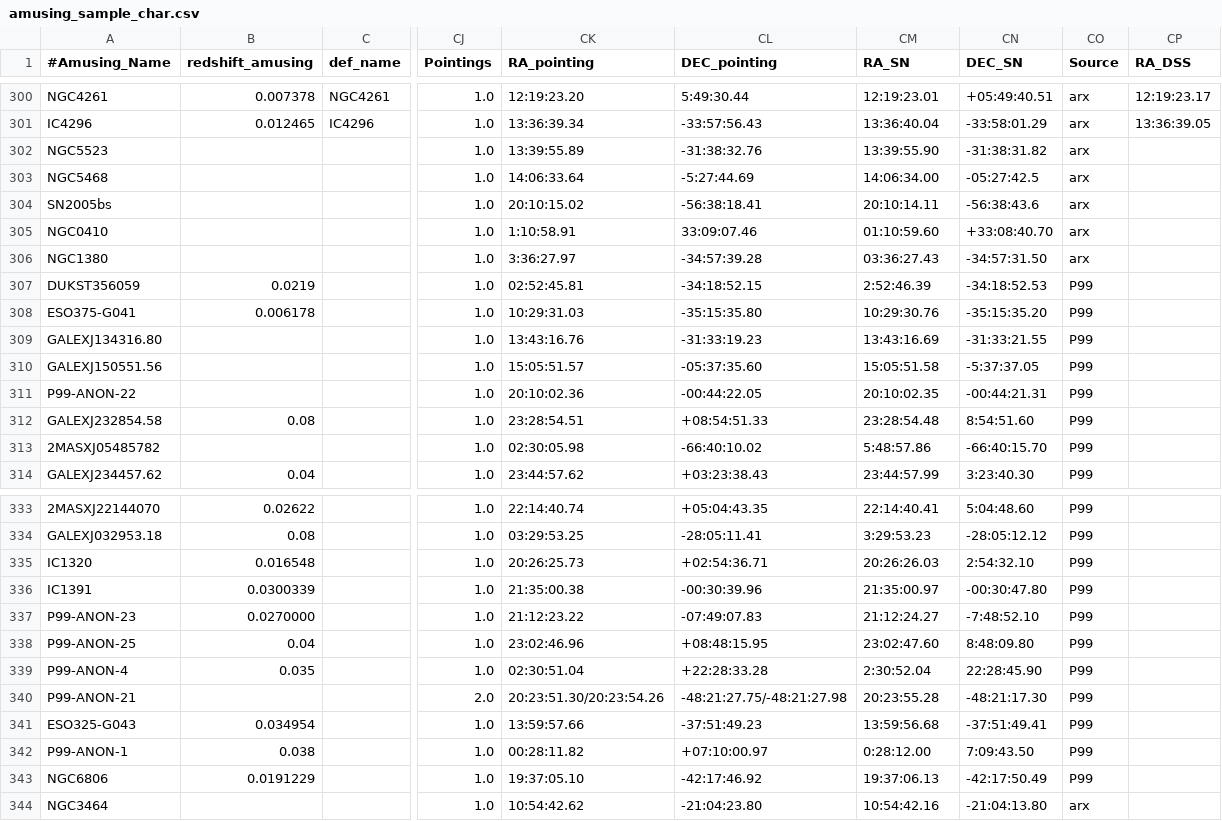
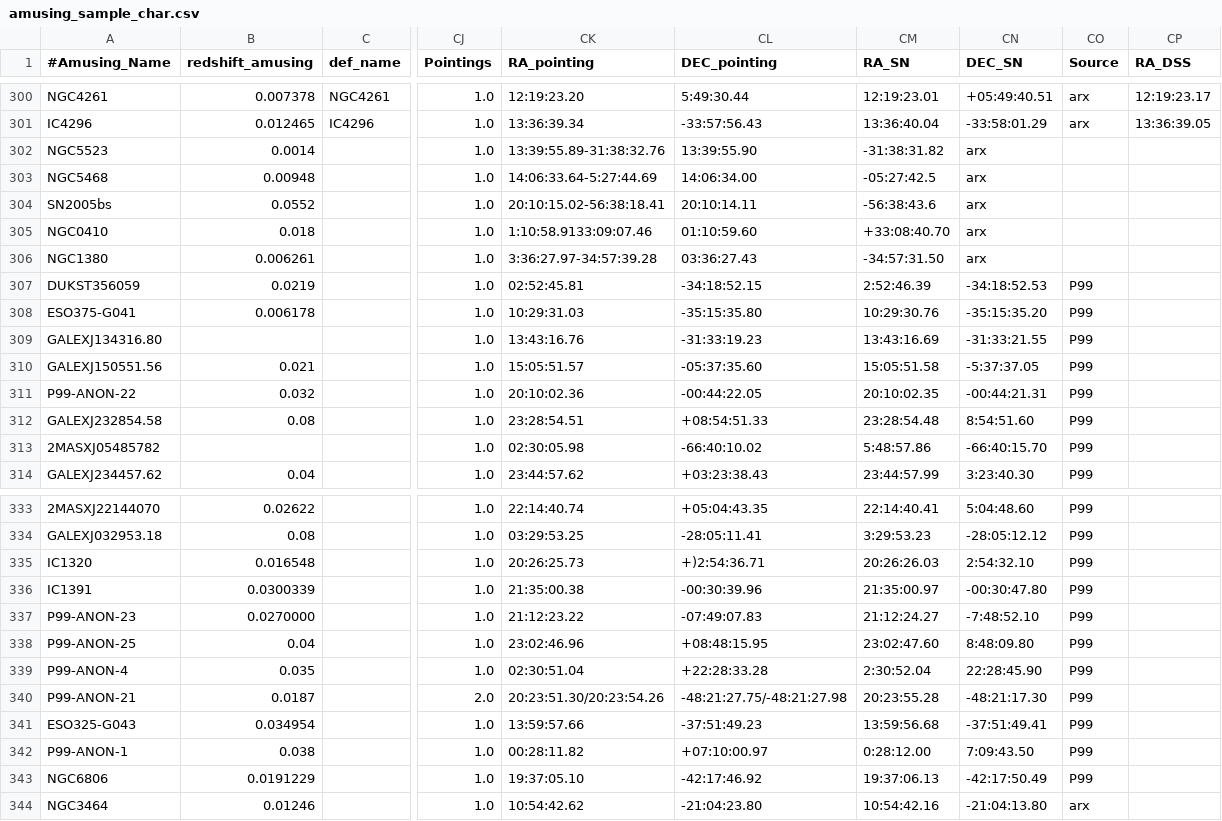
Before and after one commit to amusing-muse/Characterization, a CSV file: Sample_char/amusing_sample_char.csv, drawn as a sheet; only a part is shown, gaps mark what is left out; the diff covers the shown part only; the diff names each change by its address in the sheet, - before the commit and + after, or states it on an @@ line.

Commit message:
Update amusing_sample_char.csv

```diff
--- a/Sample_char/amusing_sample_char.csv
+++ b/Sample_char/amusing_sample_char.csv
-B302 (redshift_amusing): (empty)
+B302 (redshift_amusing): 0.0014
-CK302 (RA_pointing): 13:39:55.89
+CK302 (RA_pointing): 13:39:55.89-31:38:32.76
-CL302 (DEC_pointing): -31:38:32.76
+CL302 (DEC_pointing): 13:39:55.90
-CM302 (RA_SN): 13:39:55.90
+CM302 (RA_SN): -31:38:31.82
-CN302 (DEC_SN): -31:38:31.82
+CN302 (DEC_SN): arx
-CO302:CO306 (Source): arx
+CO302:CO306 (Source): (empty)
-B303 (redshift_amusing): (empty)
+B303 (redshift_amusing): 0.00948
-CK303 (RA_pointing): 14:06:33.64
+CK303 (RA_pointing): 14:06:33.64-5:27:44.69
-CL303 (DEC_pointing): -5:27:44.69
+CL303 (DEC_pointing): 14:06:34.00
-CM303 (RA_SN): 14:06:34.00
+CM303 (RA_SN): -05:27:42.5
-CN303 (DEC_SN): -05:27:42.5
+CN303 (DEC_SN): arx
-B304 (redshift_amusing): (empty)
+B304 (redshift_amusing): 0.0552
-CK304 (RA_pointing): 20:10:15.02
+CK304 (RA_pointing): 20:10:15.02-56:38:18.41
-CL304 (DEC_pointing): -56:38:18.41
+CL304 (DEC_pointing): 20:10:14.11
-CM304 (RA_SN): 20:10:14.11
+CM304 (RA_SN): -56:38:43.6
-CN304 (DEC_SN): -56:38:43.6
+CN304 (DEC_SN): arx
-B305 (redshift_amusing): (empty)
+B305 (redshift_amusing): 0.018
-CK305 (RA_pointing): 1:10:58.91
+CK305 (RA_pointing): 1:10:58.9133:09:07.46
-CL305 (DEC_pointing): 33:09:07.46
+CL305 (DEC_pointing): 01:10:59.60
-CM305 (RA_SN): 01:10:59.60
+CM305 (RA_SN): +33:08:40.70
-CN305 (DEC_SN): +33:08:40.70
+CN305 (DEC_SN): arx
-B306 (redshift_amusing): (empty)
+B306 (redshift_amusing): 0.006261
-CK306 (RA_pointing): 3:36:27.97
+CK306 (RA_pointing): 3:36:27.97-34:57:39.28
-CL306 (DEC_pointing): -34:57:39.28
+CL306 (DEC_pointing): 03:36:27.43
-CM306 (RA_SN): 03:36:27.43
+CM306 (RA_SN): -34:57:31.50
-CN306 (DEC_SN): -34:57:31.50
+CN306 (DEC_SN): arx
-B310 (redshift_amusing): (empty)
+B310 (redshift_amusing): 0.021
-B311 (redshift_amusing): (empty)
+B311 (redshift_amusing): 0.032
-CL335 (DEC_pointing): +02:54:36.71
+CL335 (DEC_pointing): +)2:54:36.71
-B340 (redshift_amusing): (empty)
+B340 (redshift_amusing): 0.0187
-B344 (redshift_amusing): (empty)
+B344 (redshift_amusing): 0.01246
```
Also changed, not shown: 2 edited cells elsewhere in this file.
